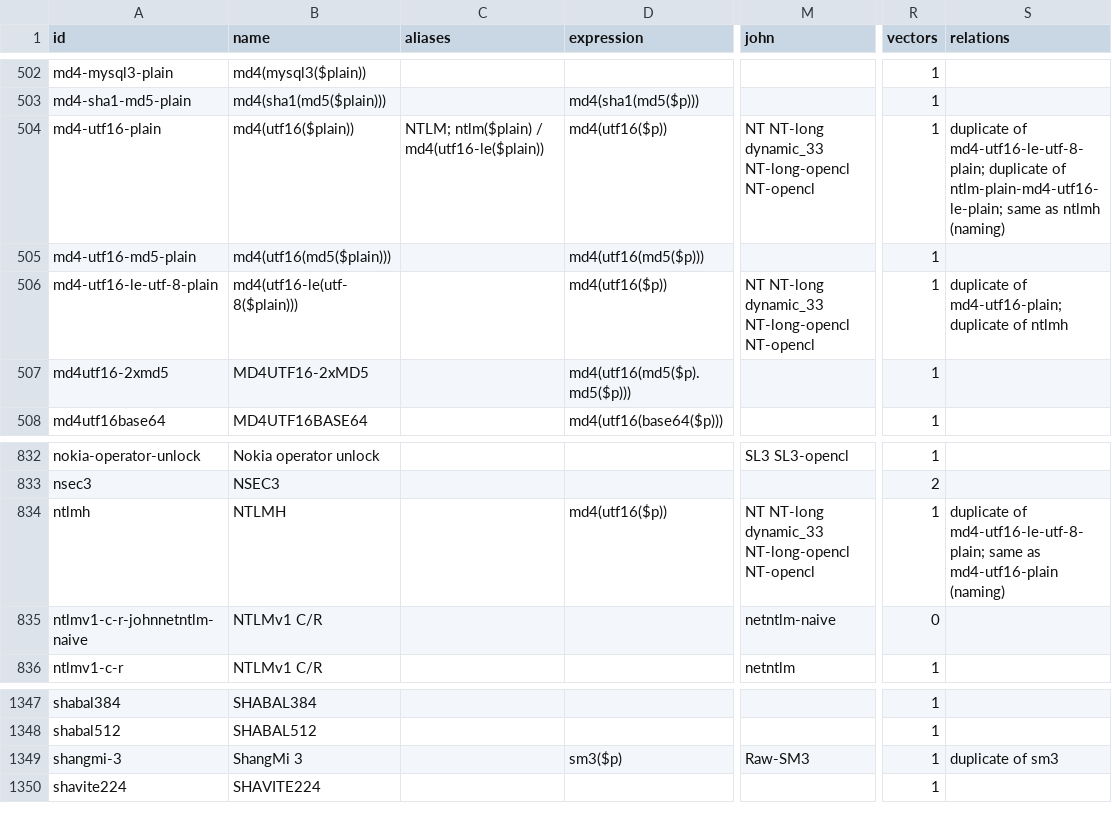
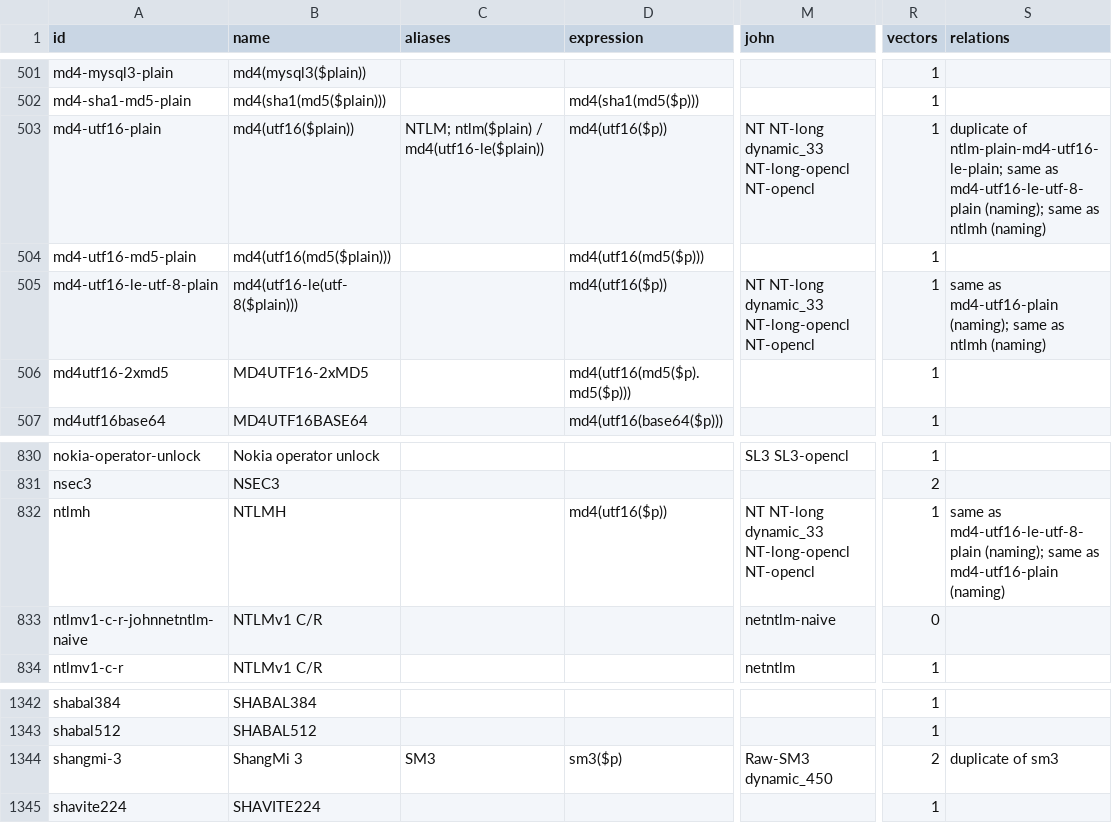
Before and after one commit to roycewilliams/cracking-rosetta, a CSV file: dist/rosetta.csv, drawn as a sheet; only a part is shown, gaps mark what is left out; addresses are those after the commit; the diff covers the shown part only; the diff names each change by its address in the sheet, - before the commit and + after, or states it on an @@ line.

```diff
--- a/dist/rosetta.csv
+++ b/dist/rosetta.csv
-S503 (relations): duplicate of md4-utf16-le-utf-8-plain; duplicate of ntlm-plain-md4-utf16-le-plain; same as…
+S503 (relations): duplicate of ntlm-plain-md4-utf16-le-plain; same as md4-utf16-le-utf-8-plain (naming); same as…
-S505 (relations): duplicate of md4-utf16-plain; duplicate of ntlmh
+S505 (relations): same as md4-utf16-plain (naming); same as ntlmh (naming)
-S832 (relations): duplicate of md4-utf16-le-utf-8-plain; same as…
+S832 (relations): same as md4-utf16-le-utf-8-plain (naming); same as…
-C1344 (aliases): (empty)
+C1344 (aliases): SM3
-M1344 (john): Raw-SM3
+M1344 (john): Raw-SM3 dynamic_450
-R1344 (vectors): 1
+R1344 (vectors): 2
```
Also changed, not shown: 6 added rows, 6 removed rows and 23 edited cells elsewhere in this file, 6 other files.
